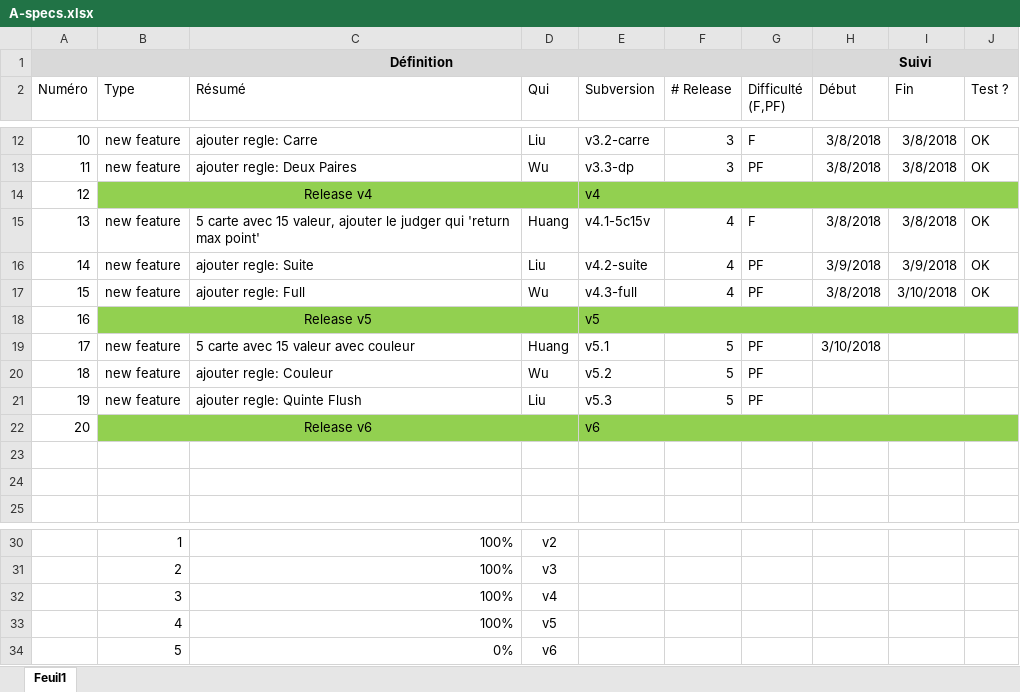
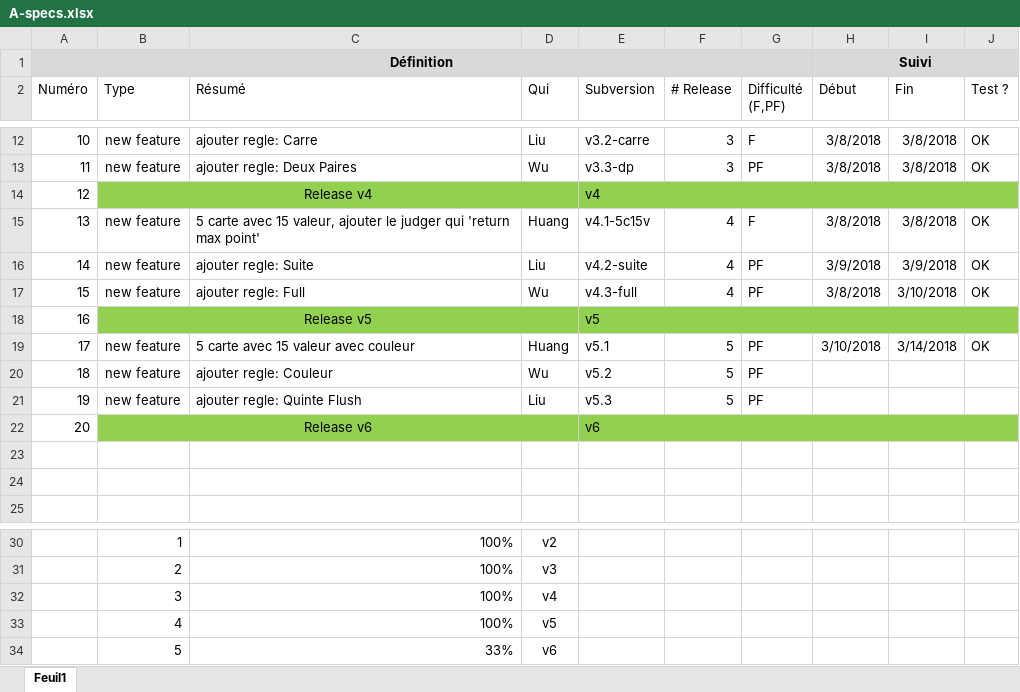
Before and after one commit to Raph-hsyuan/poker, an Excel workbook: A-specs.xlsx, sheet Feuil1, drawn as a sheet; only a part is shown, gaps mark what is left out; values as stored, in another font and other column widths than the file's, no borders; conditional formats not drawn; the diff names each change by its address in the sheet, - before the commit and + after, or states it on an @@ line.

```diff
--- a/A-specs.xlsx (sheet Feuil1)
+++ b/A-specs.xlsx (sheet Feuil1)
-I19 (Fin): (empty)
+I19 (Fin): 3/14/2018
-J19 (Test ?): (empty)
+J19 (Test ?): OK
-C34 (Résumé): 0%
+C34 (Résumé): 33%
```
Also changed, not shown: 3 other files.
